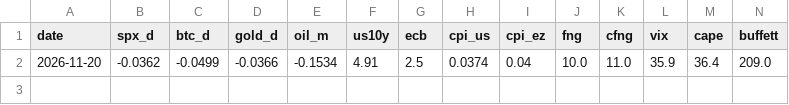
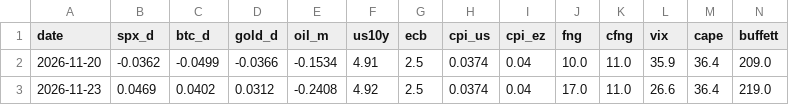
Before and after one commit to maxim91136/3kings, a CSV file: data/barometer.csv, drawn as a sheet; only a part is shown; rows hold the shown columns only; the diff names each change by its address in the sheet, - before the commit and + after, or states it on an @@ line.

```diff
--- a/data/barometer.csv
+++ b/data/barometer.csv
+row 3: 2026-11-23 | 0.0469 | 0.0402 | 0.0312 | -0.2408 | 4.92 | 2.5 | 0.0374 | 0.04 | 17.0 | 11.0 | 26.6 | 36.4 | 219.0
```
Also changed, not shown: data/elite.csv, data/elite_home.csv, 31 other files.
